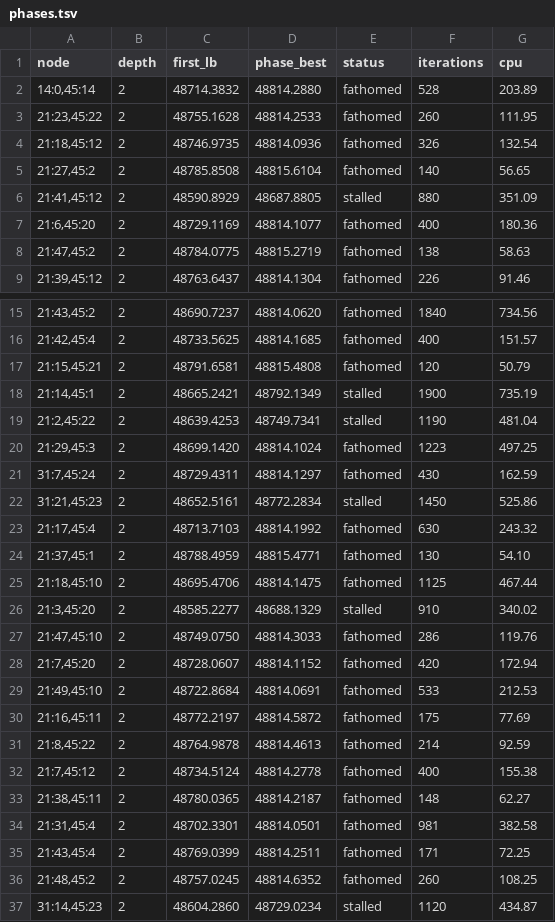
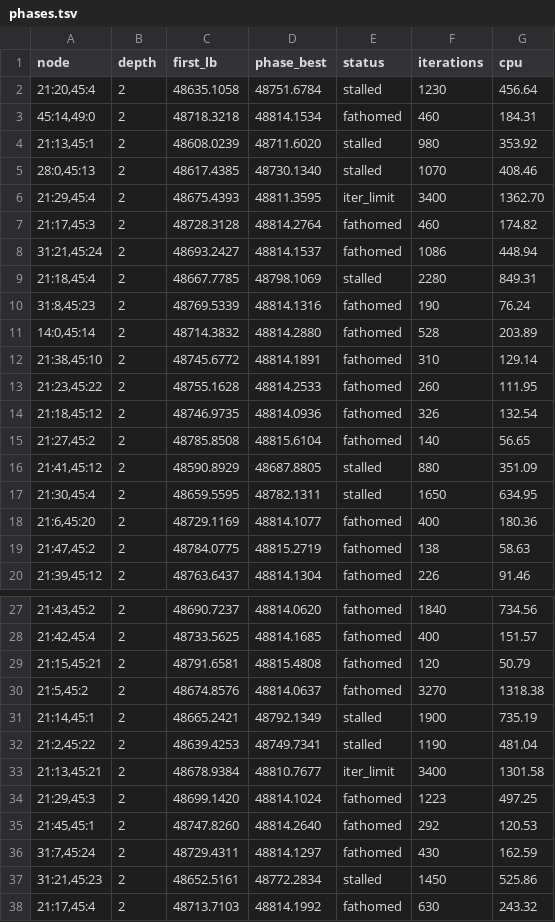
Before and after one commit to natebrix/qap, a TSV file: experiments/wil50_feasibility/sampling/results/f45/phases.tsv, drawn as a sheet; only a part is shown, gaps mark what is left out; the shorter side is filled out with more unchanged rows; the diff covers the shown part only; the diff names each change by its address in the sheet, - before the commit and + after, or states it on an @@ line.

```diff
--- a/experiments/wil50_feasibility/sampling/results/f45/phases.tsv
+++ b/experiments/wil50_feasibility/sampling/results/f45/phases.tsv
+row 2: 21:20,45:4 | 2 | 48635.1058 | 48751.6784 | stalled | 1230 | 456.64
+row 3: 45:14,49:0 | 2 | 48718.3218 | 48814.1534 | fathomed | 460 | 184.31
+row 4: 21:13,45:1 | 2 | 48608.0239 | 48711.6020 | stalled | 980 | 353.92
+row 5: 28:0,45:13 | 2 | 48617.4385 | 48730.1340 | stalled | 1070 | 408.46
+row 6: 21:29,45:4 | 2 | 48675.4393 | 48811.3595 | iter_limit | 3400 | 1362.70
+row 7: 21:17,45:3 | 2 | 48728.3128 | 48814.2764 | fathomed | 460 | 174.82
+row 8: 31:21,45:24 | 2 | 48693.2427 | 48814.1537 | fathomed | 1086 | 448.94
+row 9: 21:18,45:4 | 2 | 48667.7785 | 48798.1069 | stalled | 2280 | 849.31
+row 10: 31:8,45:23 | 2 | 48769.5339 | 48814.1316 | fathomed | 190 | 76.24
+row 12: 21:38,45:10 | 2 | 48745.6772 | 48814.1891 | fathomed | 310 | 129.14
+row 17: 21:30,45:4 | 2 | 48659.5595 | 48782.1311 | stalled | 1650 | 634.95
+row 30: 21:5,45:2 | 2 | 48674.8576 | 48814.0637 | fathomed | 3270 | 1318.38
+row 33: 21:13,45:21 | 2 | 48678.9384 | 48810.7677 | iter_limit | 3400 | 1301.58
+row 35: 21:45,45:1 | 2 | 48747.8260 | 48814.2640 | fathomed | 292 | 120.53
```
Also changed, not shown: 12 added rows elsewhere in this file, experiments/wil50_feasibility/sampling/results/f45/frontier_stats.tsv, 1 other file.
